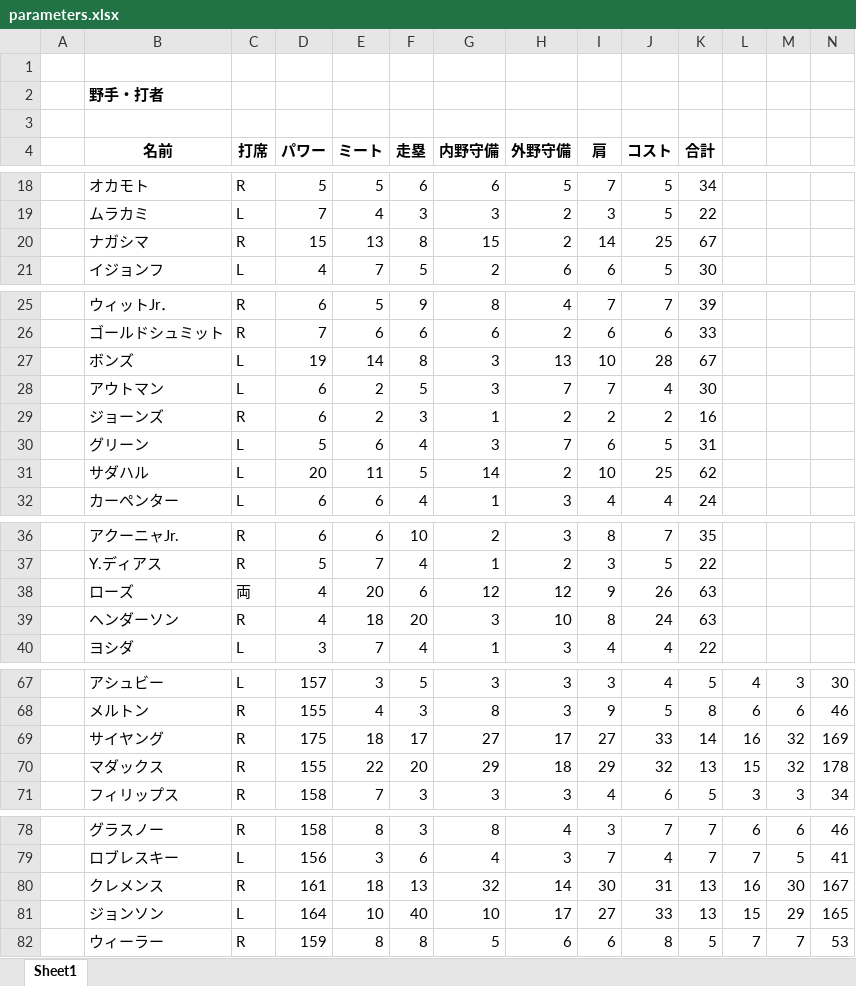
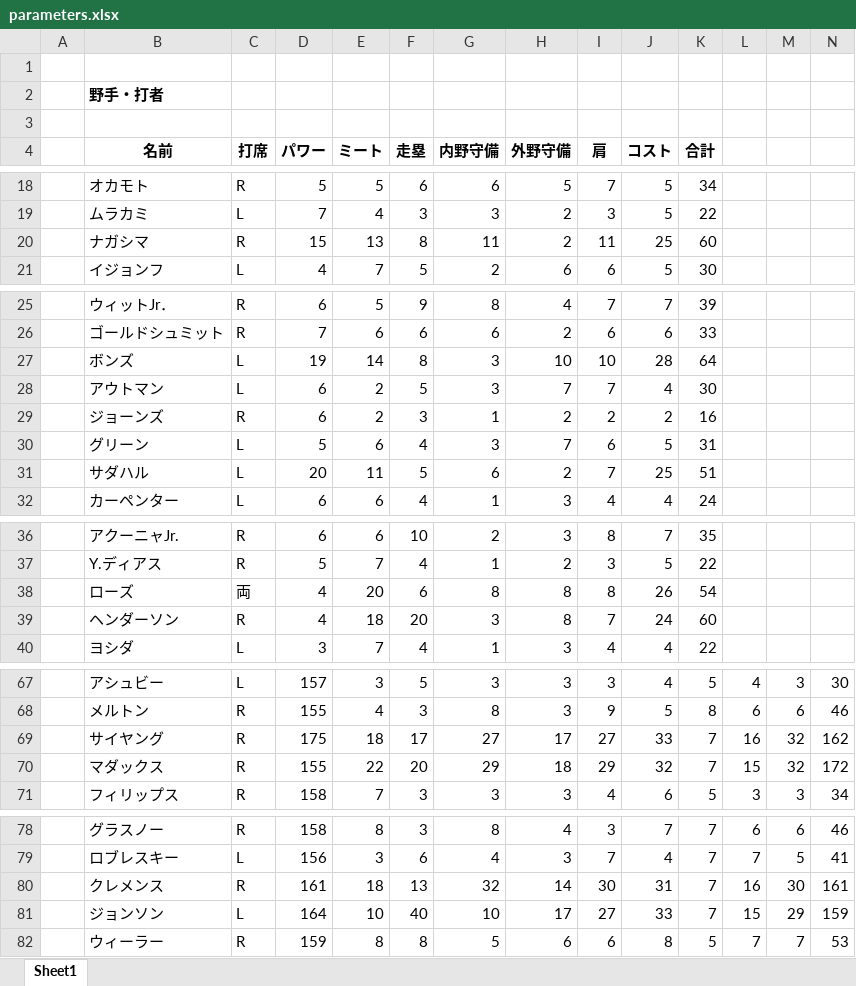
Before and after one commit to rhmgoto/base, an Excel workbook: parameters.xlsx, sheet Sheet1, drawn as a sheet; only a part is shown, gaps mark what is left out; values as stored, in another font and other column widths than the file's, no borders; the diff covers the shown part only; the diff names each change by its address in the sheet, - before the commit and + after, or states it on an @@ line.

```diff
--- a/parameters.xlsx (sheet Sheet1)
+++ b/parameters.xlsx (sheet Sheet1)
-G20 (内野守備): 15
+G20 (内野守備): 11
-I20 (肩): 14
+I20 (肩): 11
-K20 (合計): 67
+K20 (合計): 60
-H27 (外野守備): 13
+H27 (外野守備): 10
-K27 (合計): 67
+K27 (合計): 64
-G31 (内野守備): 14
+G31 (内野守備): 6
-I31 (肩): 10
+I31 (肩): 7
-K31 (合計): 62
+K31 (合計): 51
-G38 (内野守備): 12
+G38 (内野守備): 8
-H38 (外野守備): 12
+H38 (外野守備): 8
-I38 (肩): 9
+I38 (肩): 8
-K38 (合計): 63
+K38 (合計): 54
-H39 (外野守備): 10
+H39 (外野守備): 8
-I39 (肩): 8
+I39 (肩): 7
-K39 (合計): 63
+K39 (合計): 60
-K69 (合計): 14
+K69 (合計): 7
-N69: 169
+N69: 162
-K70 (合計): 13
+K70 (合計): 7
-N70: 178
+N70: 172
-K80:K81 (合計): 13
+K80:K81 (合計): 7
-N80: 167
+N80: 161
-N81: 165
+N81: 159
```
Also changed, not shown: 6 edited cells elsewhere in this sheet, 3 other files.
